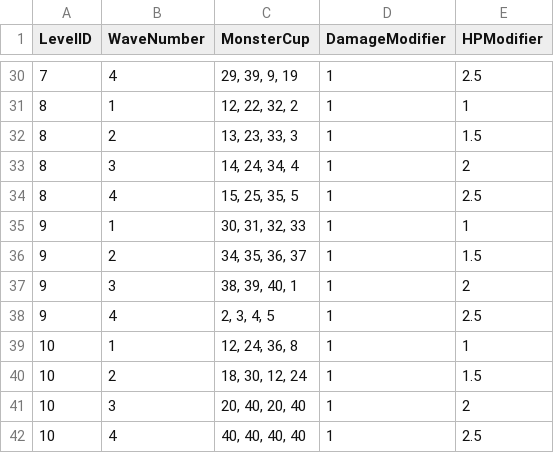
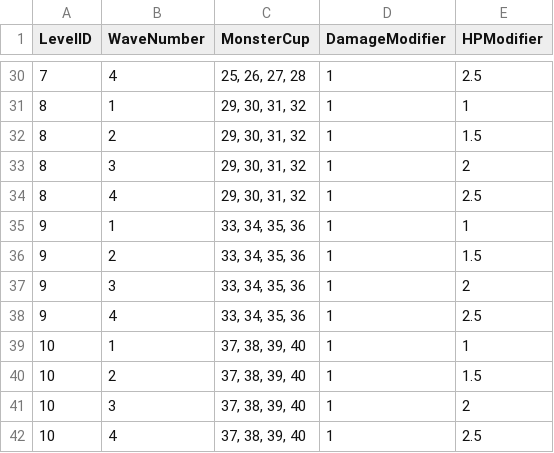
Before and after one commit to WindGod-Project-For-Garena/Offline-PVE, a CSV file: Assets/DataCSV/LevelConfig.csv, drawn as a sheet; only a part is shown, gaps mark what is left out; the diff covers the shown part only; the diff names each change by its address in the sheet, - before the commit and + after, or states it on an @@ line.

```diff
--- a/Assets/DataCSV/LevelConfig.csv
+++ b/Assets/DataCSV/LevelConfig.csv
-C30 (MonsterCup): 29, 39, 9, 19
+C30 (MonsterCup): 25, 26, 27, 28
-C31 (MonsterCup): 12, 22, 32, 2
+C31 (MonsterCup): 29, 30, 31, 32
-C32 (MonsterCup): 13, 23, 33, 3
+C32 (MonsterCup): 29, 30, 31, 32
-C33 (MonsterCup): 14, 24, 34, 4
+C33 (MonsterCup): 29, 30, 31, 32
-C34 (MonsterCup): 15, 25, 35, 5
+C34 (MonsterCup): 29, 30, 31, 32
-C35 (MonsterCup): 30, 31, 32, 33
+C35 (MonsterCup): 33, 34, 35, 36
-C36 (MonsterCup): 34, 35, 36, 37
+C36 (MonsterCup): 33, 34, 35, 36
-C37 (MonsterCup): 38, 39, 40, 1
+C37 (MonsterCup): 33, 34, 35, 36
-C38 (MonsterCup): 2, 3, 4, 5
+C38 (MonsterCup): 33, 34, 35, 36
-C39 (MonsterCup): 12, 24, 36, 8
+C39 (MonsterCup): 37, 38, 39, 40
-C40 (MonsterCup): 18, 30, 12, 24
+C40 (MonsterCup): 37, 38, 39, 40
-C41 (MonsterCup): 20, 40, 20, 40
+C41 (MonsterCup): 37, 38, 39, 40
-C42 (MonsterCup): 40, 40, 40, 40
+C42 (MonsterCup): 37, 38, 39, 40
```
Also changed, not shown: 27 edited cells elsewhere in this file, Assets/DataCSV/MonsterCup.csv.
